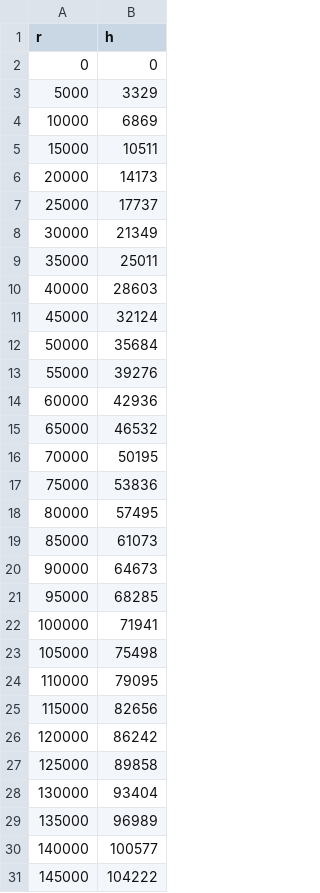
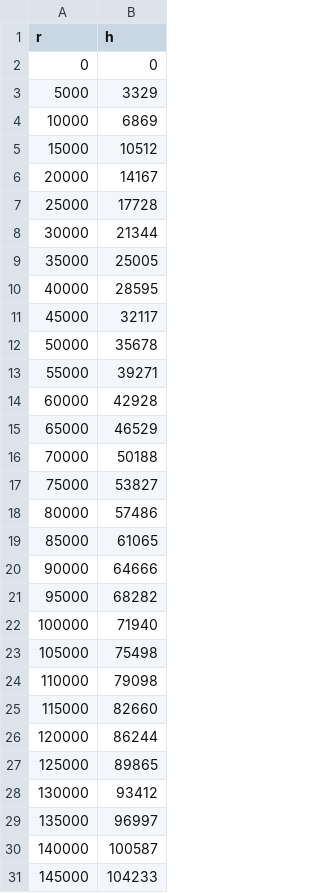
Before and after one commit to deadbread0/MultiLevelCacheBench, a CSV file: new_plot/data_r(h)_2q500.csv, drawn as a sheet; only a part is shown; the diff covers the shown part only.

```diff
--- a/new_plot/data_r(h)_2q500.csv
+++ b/new_plot/data_r(h)_2q500.csv
@@ -4,28 +4,28 @@ r,h
 10000,6869
-15000,10511
-20000,14173
-25000,17737
-30000,21349
-35000,25011
-40000,28603
-45000,32124
-50000,35684
-55000,39276
-60000,42936
-65000,46532
-70000,50195
-75000,53836
-80000,57495
-85000,61073
-90000,64673
-95000,68285
-100000,71941
+15000,10512
+20000,14167
+25000,17728
+30000,21344
+35000,25005
+40000,28595
+45000,32117
+50000,35678
+55000,39271
+60000,42928
+65000,46529
+70000,50188
+75000,53827
+80000,57486
+85000,61065
+90000,64666
+95000,68282
+100000,71940
 105000,75498
-110000,79095
-115000,82656
-120000,86242
-125000,89858
-130000,93404
-135000,96989
-140000,100577
-145000,104222
+110000,79098
+115000,82660
+120000,86244
+125000,89865
+130000,93412
+135000,96997
+140000,100587
+145000,104233
```
Also changed, not shown: 70 edited cells elsewhere in this file, new_plot/data_r(h)_2q5000.csv, new_plot/data_r(h)_2q_2q500.csv, 24 other files.
